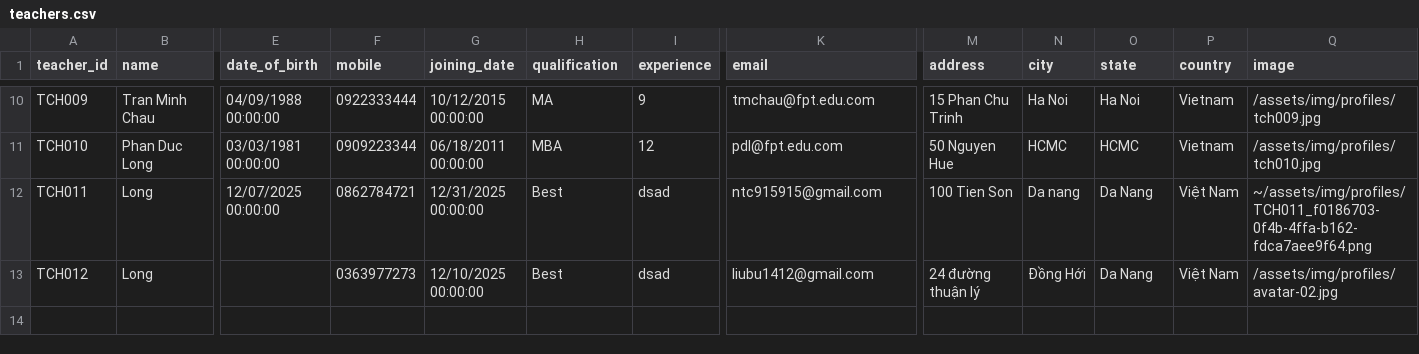
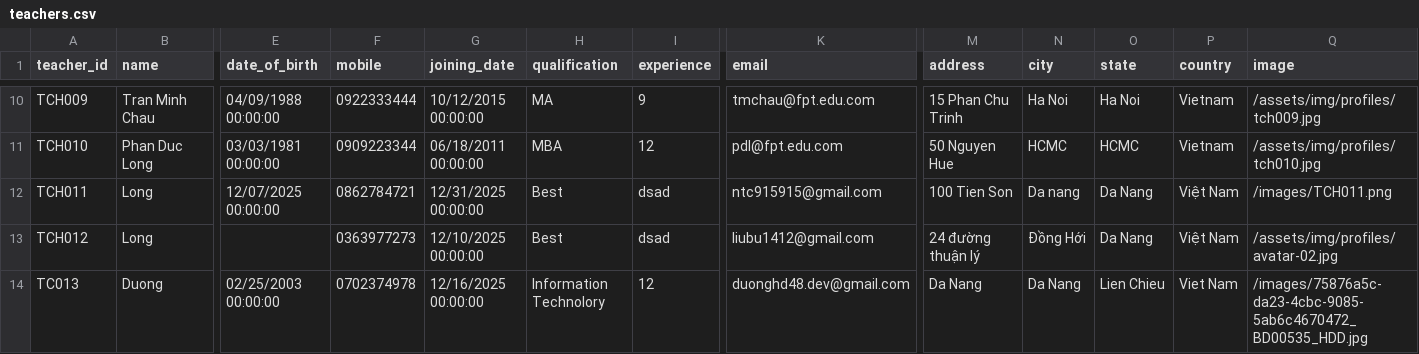
Before and after one commit to duonghd-dev/SIMS_FPT, a CSV file: CSV_DATA/teachers.csv, drawn as a sheet; only a part is shown, gaps mark what is left out; rows hold the shown columns only; the diff names each change by its address in the sheet, - before the commit and + after, or states it on an @@ line.

```diff
--- a/CSV_DATA/teachers.csv
+++ b/CSV_DATA/teachers.csv
-Q12 (image): ~/assets/img/profiles/TCH011_f0186703-0f4b-4ffa-b162-fdca7aee9f64.png
+Q12 (image): /images/TCH011.png
+row 14: TC013 | Duong | 02/25/2003 00:00:00 | 0702374978 | 12/16/2025 00:00:00 | Information Technolory | 12 | duonghd48.dev@gmail.com | Da Nang | Da Nang | Lien Chieu | Viet Nam | /images/75876a5c-da23-4cbc-9085-5ab6c4670472_BD00535_HDD.jpg
```
Also changed, not shown: CSV_DATA/student_classes.csv, CSV_DATA/users.csv, 30 other files.
